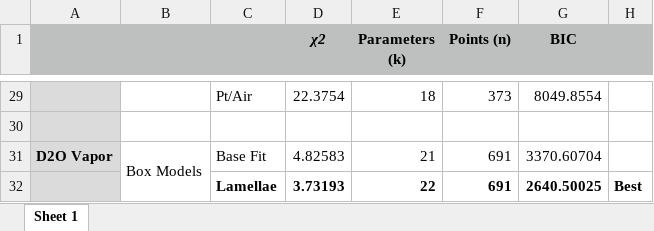
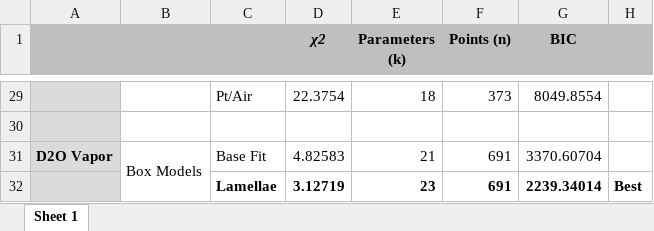
Before and after one commit to brianjosey/Nafion, an Excel workbook: Analysis/Summary-Fits.xlsx, sheet Sheet 1, drawn as a sheet; only a part is shown, gaps mark what is left out; values as stored, in another font and other column widths than the file's, no borders; the diff names each change by its address in the sheet, - before the commit and + after, or states it on an @@ line.

```diff
--- a/Analysis/Summary-Fits.xlsx (sheet Sheet 1)
+++ b/Analysis/Summary-Fits.xlsx (sheet Sheet 1)
-D32 (χ2): 3.73193
+D32 (χ2): 3.12719
-E32 (Parameters (k)): 22
+E32 (Parameters (k)): 23
-G32 (BIC): 2640.50025
+G32 (BIC): 2239.34014
```
Also changed, not shown: Analysis/H2O Vapor Summary.xlsx.
